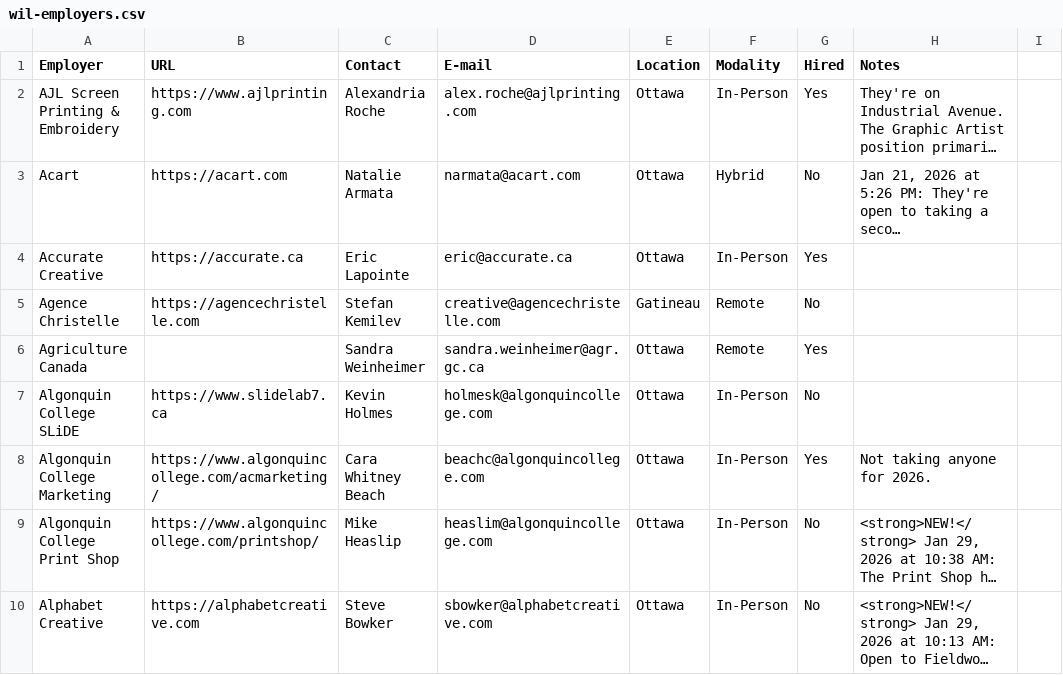
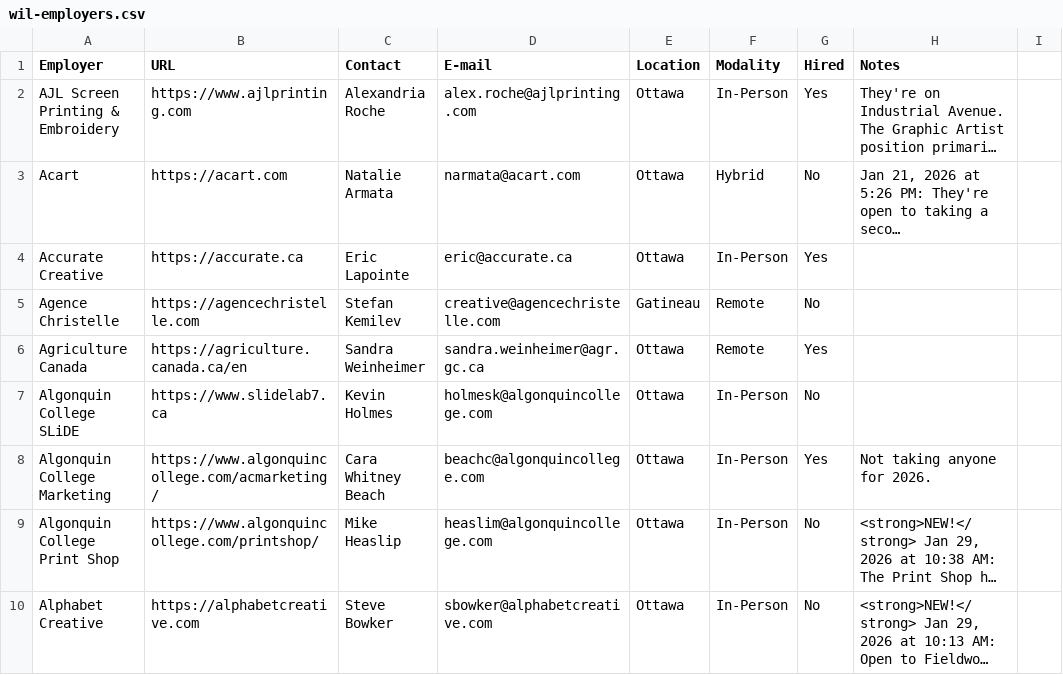
Before and after one commit to algonquindesign/algonquindesign.ca, a CSV file: _data/wil-employers.csv, drawn as a sheet; only a part is shown; long unchanged cells end in ….

Commit message:
Add Agriculture Canada website URL
Update _data/wil-employers.csv to include the official Agriculture Canada website (https://agriculture.canada.ca/en) for the Agriculture Canada entry, replacing the previously empty URL field. No other rows were modified.

```diff
--- a/_data/wil-employers.csv
+++ b/_data/wil-employers.csv
@@ -5,3 +5,3 @@ Accurate Creative,https://accurate.ca,Eric Lapointe,eric@accurate.ca,Ottawa,In-P
 Agence Christelle,https://agencechristelle.com,Stefan Kemilev,creative@agencechristelle.com,Gatineau,Remote,No,
-Agriculture Canada,,Sandra Weinheimer,sandra.weinheimer@agr.gc.ca,Ottawa,Remote,Yes,
+Agriculture Canada,https://agriculture.canada.ca/en,Sandra Weinheimer,sandra.weinheimer@agr.gc.ca,Ottawa,Remote,Yes,
 Algonquin College SLiDE,https://www.slidelab7.ca,Kevin Holmes,holmesk@algonquincollege.com,Ottawa,In-Person,No,
```
